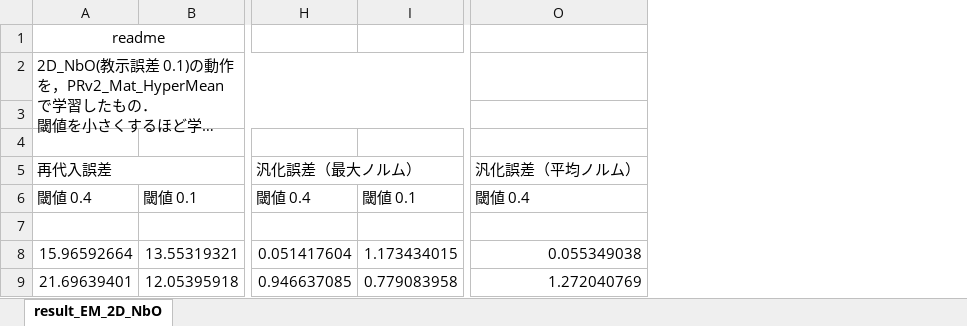
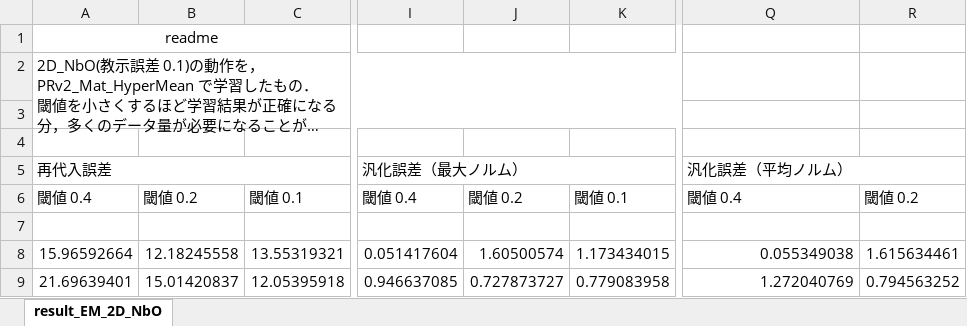
Before and after one commit to TetsuyaKomota/GitforEclipseTest, an Excel workbook: IntentionLearning_v2/log/20160704/result_EM_2D_NbO(まとめ).xlsx, sheet result_EM_2D_NbO, drawn as a sheet; only a part is shown, gaps mark what is left out; long unchanged cells end in …; values as stored, in another font and other column widths than the file's, no borders; charts and pictures not drawn; the diff names each change by its address in the sheet, - before the commit and + after, or states it on an @@ line.

```diff
--- a/IntentionLearning_v2/log/20160704/result_EM_2D_NbO(まとめ).xlsx (sheet result_EM_2D_NbO)
+++ b/IntentionLearning_v2/log/20160704/result_EM_2D_NbO(まとめ).xlsx (sheet result_EM_2D_NbO)
+column B, rows 6-9: 閾値 0.2 |  | 12.18245558 | 15.01420837
+column J, rows 6-9: 閾値 0.2 |  | 1.60500574 | 0.727873727
+column R, rows 6-9: 閾値 0.2 |  | 1.615634461 | 0.794563252
```
Also changed, not shown: charts or pictures, 1 other file.
